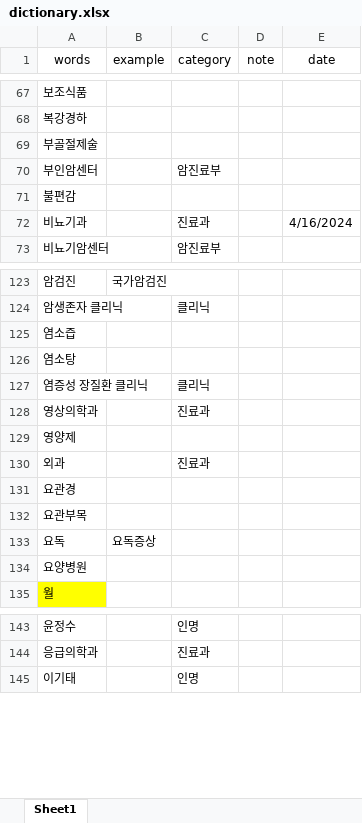
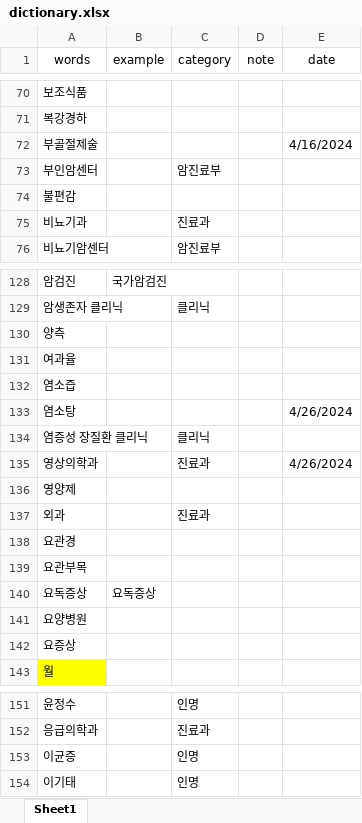
Before and after one commit to rkiee/project-emr2kcd-dataset, an Excel workbook: dictionary.xlsx, sheet Sheet1, drawn as a sheet; only a part is shown, gaps mark what is left out; values as stored, in another font and other column widths than the file's, no borders; addresses are those after the commit; the diff covers the shown part only; the diff names each change by its address in the sheet, - before the commit and + after, or states it on an @@ line.

```diff
--- a/dictionary.xlsx (sheet Sheet1)
+++ b/dictionary.xlsx (sheet Sheet1)
-E72 (date): (empty)
+E72 (date): 4/16/2024
-E75 (date): 4/16/2024
+E75 (date): (empty)
+row 130: 양측
+row 131: 여과율
-E133 (date): (empty)
+E133 (date): 4/26/2024
-E135 (date): (empty)
+E135 (date): 4/26/2024
-A140 (words): 요독
+A140 (words): 요독증상
+row 142: 요증상
+row 153: 이균증 |  | 인명
```
Also changed, not shown: 6 added rows and 16 edited cells elsewhere in this sheet, dictionary_medication.xlsx, stopwords.xlsx.
